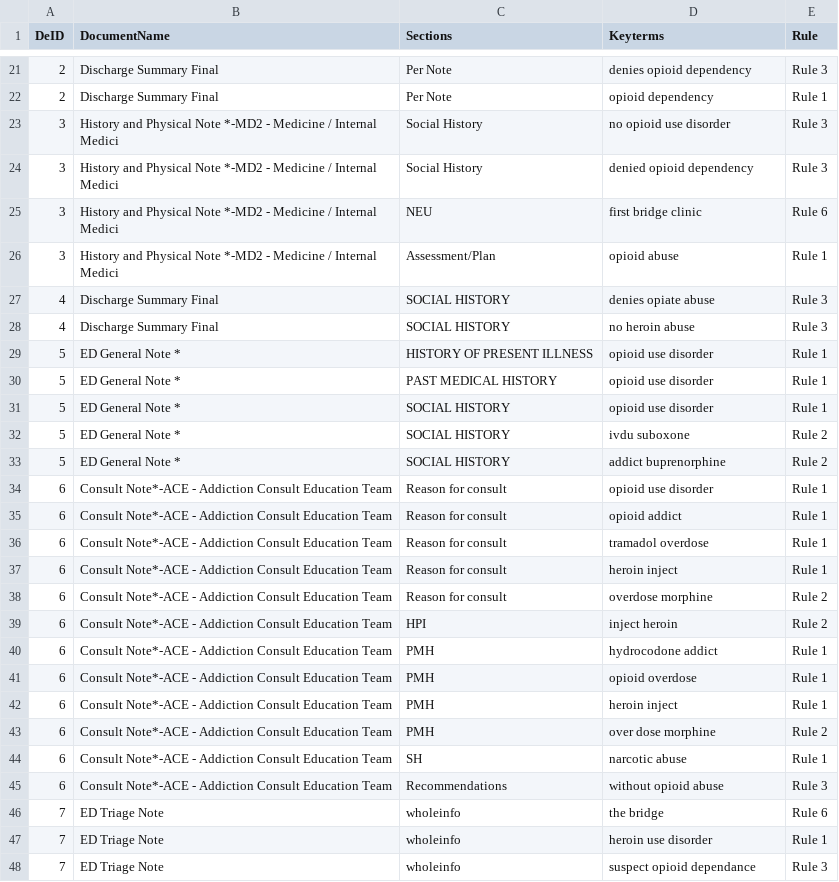
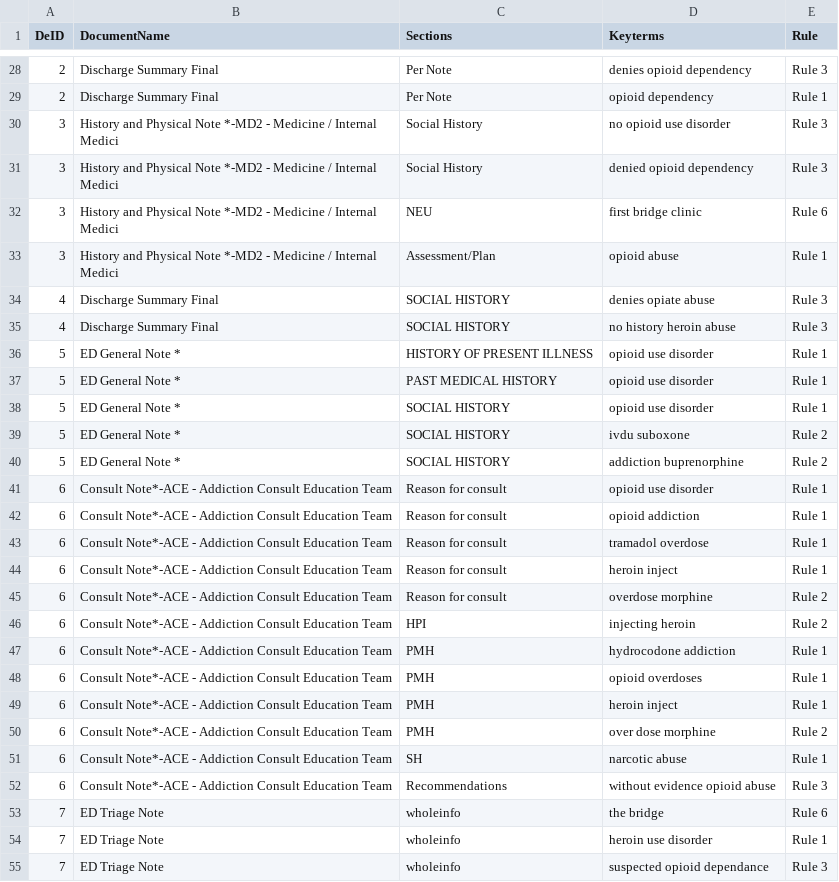
Before and after one commit to cici-ai-club/drugAbuse, a CSV file: judge_res_new.csv, drawn as a sheet; only a part is shown, gaps mark what is left out; the diff covers the shown part only.

```diff
--- a/judge_res_new.csv
+++ b/judge_res_new.csv
@@ -27,3 +34,3 @@ DeID,DocumentName,Sections,Keyterms,Rule
 4,Discharge Summary Final,SOCIAL HISTORY,denies opiate abuse,Rule 3
-4,Discharge Summary Final,SOCIAL HISTORY,no heroin abuse,Rule 3
+4,Discharge Summary Final,SOCIAL HISTORY,no history heroin abuse,Rule 3
 5,ED General Note *,HISTORY OF PRESENT ILLNESS,opioid use disorder,Rule 1
@@ -32,5 +39,5 @@ DeID,DocumentName,Sections,Keyterms,Rule
 5,ED General Note *,SOCIAL HISTORY,ivdu suboxone,Rule 2
-5,ED General Note *,SOCIAL HISTORY,addict buprenorphine,Rule 2
+5,ED General Note *,SOCIAL HISTORY,addiction buprenorphine,Rule 2
 6,Consult Note*-ACE - Addiction Consult Education Team,Reason for consult,opioid use disorder,Rule 1
-6,Consult Note*-ACE - Addiction Consult Education Team,Reason for consult,opioid addict,Rule 1
+6,Consult Note*-ACE - Addiction Consult Education Team,Reason for consult,opioid addiction,Rule 1
 6,Consult Note*-ACE - Addiction Consult Education Team,Reason for consult,tramadol overdose,Rule 1
@@ -38,5 +45,5 @@ DeID,DocumentName,Sections,Keyterms,Rule
 6,Consult Note*-ACE - Addiction Consult Education Team,Reason for consult,overdose morphine,Rule 2
-6,Consult Note*-ACE - Addiction Consult Education Team,HPI,inject heroin,Rule 2
-6,Consult Note*-ACE - Addiction Consult Education Team,PMH,hydrocodone addict,Rule 1
-6,Consult Note*-ACE - Addiction Consult Education Team,PMH,opioid overdose,Rule 1
+6,Consult Note*-ACE - Addiction Consult Education Team,HPI,injecting heroin,Rule 2
+6,Consult Note*-ACE - Addiction Consult Education Team,PMH,hydrocodone addiction,Rule 1
+6,Consult Note*-ACE - Addiction Consult Education Team,PMH,opioid overdoses,Rule 1
 6,Consult Note*-ACE - Addiction Consult Education Team,PMH,heroin inject,Rule 1
@@ -44,5 +51,5 @@ DeID,DocumentName,Sections,Keyterms,Rule
 6,Consult Note*-ACE - Addiction Consult Education Team,SH,narcotic abuse,Rule 1
-6,Consult Note*-ACE - Addiction Consult Education Team,Recommendations,without opioid abuse,Rule 3
+6,Consult Note*-ACE - Addiction Consult Education Team,Recommendations,without evidence opioid abuse,Rule 3
 7,ED Triage Note,wholeinfo,the bridge,Rule 6
 7,ED Triage Note,wholeinfo,heroin use disorder,Rule 1
-7,ED Triage Note,wholeinfo,suspect opioid dependance,Rule 3
+7,ED Triage Note,wholeinfo,suspected opioid dependance,Rule 3
```
Also changed, not shown: 7 added rows and 6 edited cells elsewhere in this file, 1 other file.
